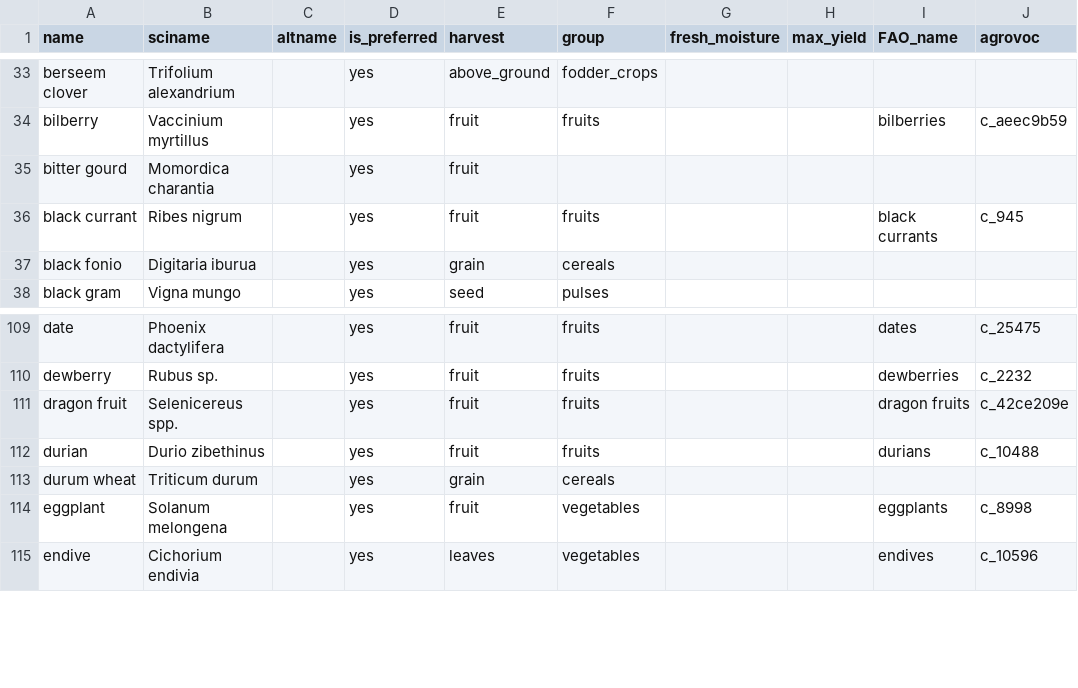
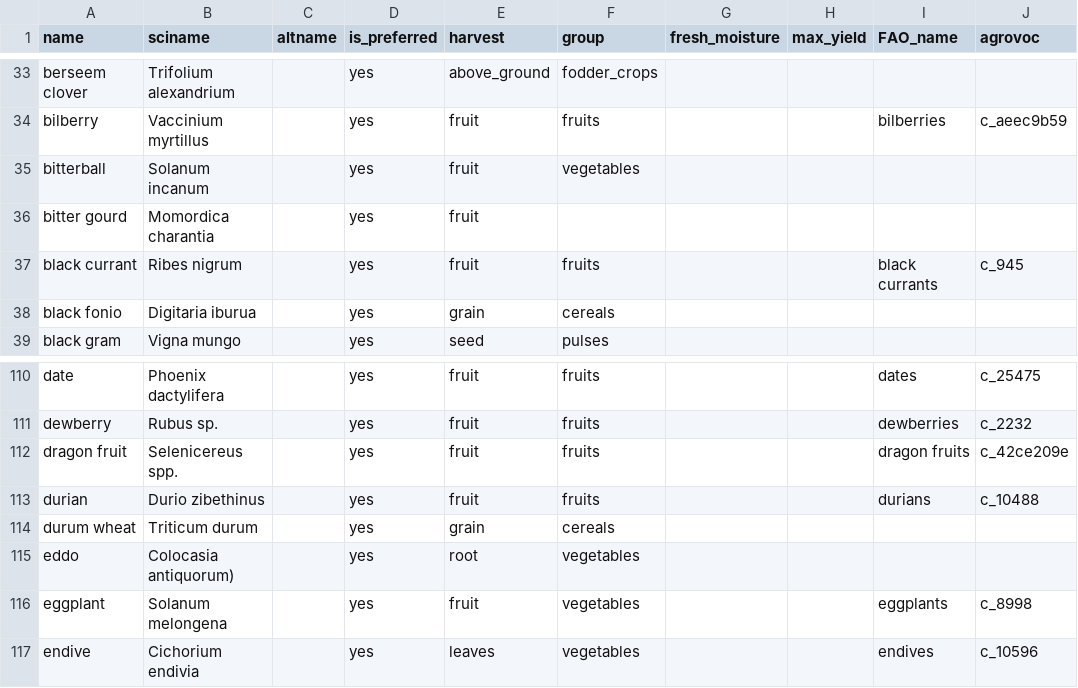
Before and after one commit to controvoc/terminag, a CSV file: values/values_crop.csv, drawn as a sheet; only a part is shown, gaps mark what is left out.

```diff
--- a/values/values_crop.csv
+++ b/values/values_crop.csv
@@ -34,2 +34,3 @@ berseem clover,Trifolium alexandrium,,yes,above_ground,fodder_crops,,,,
 bilberry,Vaccinium myrtillus,,yes,fruit,fruits,,,bilberries,c_aeec9b59
+bitterball,Solanum incanum ,,yes,fruit,vegetables,,,,
 bitter gourd,Momordica charantia,,yes,fruit,,,,,
@@ -113,2 +114,3 @@ durian,Durio zibethinus,,yes,fruit,fruits,,,durians,c_10488
 durum wheat,Triticum durum,,yes,grain,cereals,,,,
+eddo,Colocasia antiquorum),,yes,root,vegetables,,,,
 eggplant,Solanum melongena,,yes,fruit,vegetables,,,eggplants,c_8998
```
Also changed, not shown: variables/variables_economic.csv, variables/variables_survey.csv.
